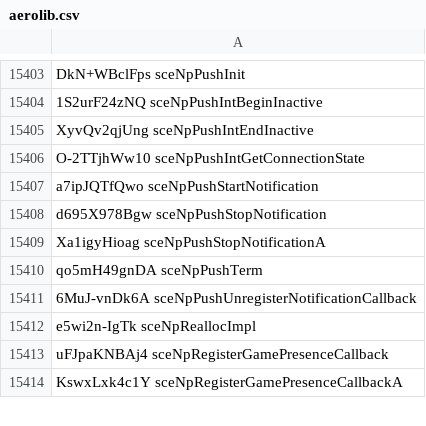
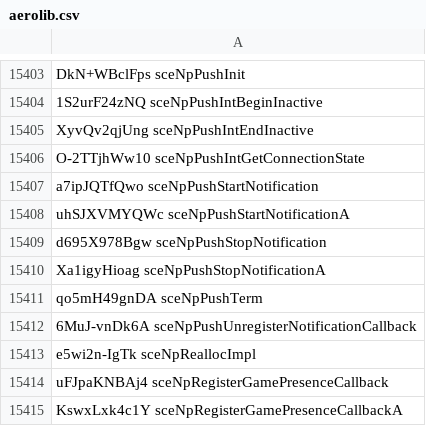
Before and after one commit to SocraticBliss/ps4_module_loader, a CSV file: aerolib.csv, drawn as a sheet; only a part is shown, gaps mark what is left out.

Commit message:
Update aerolib.csv

```diff
--- a/aerolib.csv
+++ b/aerolib.csv
@@ -15407,2 +15407,3 @@ O-2TTjhWw10 sceNpPushIntGetConnectionState
 a7ipJQTfQwo sceNpPushStartNotification
+uhSJXVMYQWc sceNpPushStartNotificationA
 d695X978Bgw sceNpPushStopNotification
```
